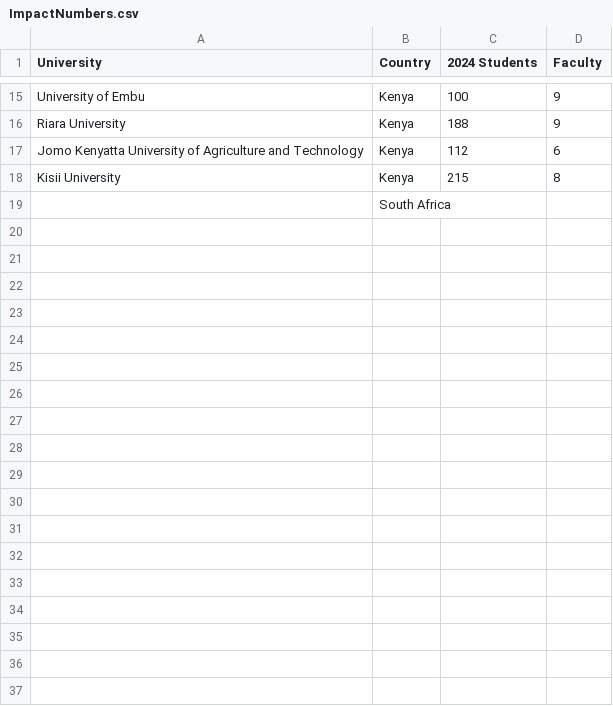
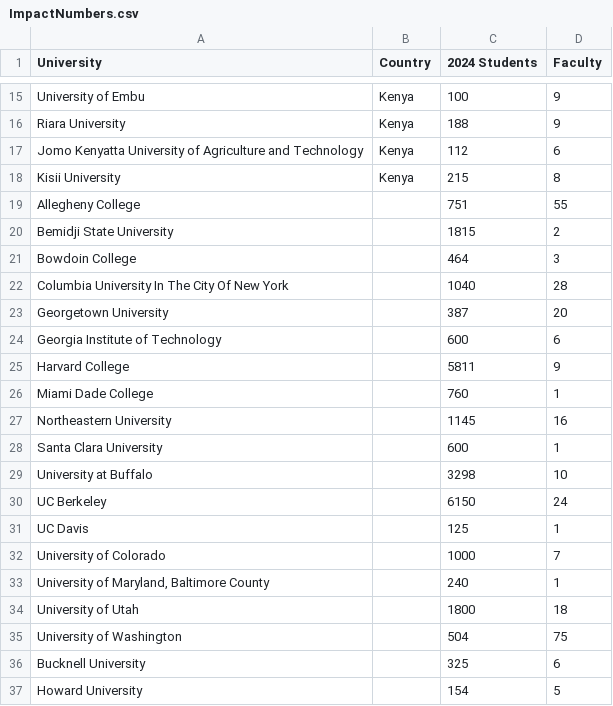
Before and after one commit to sazeka/Mozilla-Education-Impact, a CSV file: ImpactNumbers.csv, drawn as a sheet; only a part is shown, gaps mark what is left out; the diff covers the shown part only.

Commit message:
Update numbers
Updated the US numbers

```diff
--- a/ImpactNumbers.csv
+++ b/ImpactNumbers.csv
@@ -18,2 +18,20 @@ Jomo Kenyatta University of Agriculture and Technology,Kenya,112,6
 Kisii University,Kenya,215,8
-,South Africa,,
+Allegheny College,,751,55
+Bemidji State University,,1815,2
+Bowdoin College,,464,3
+Columbia University In The City Of New York,,1040,28
+Georgetown University,,387,20
+Georgia Institute of Technology,,600,6
+Harvard College,,5811,9
+Miami Dade College,,760,1
+Northeastern University,,1145,16
+Santa Clara University,,600,1
+University at Buffalo,,3298,10
+UC Berkeley,,6150,24
+UC Davis,,125,1
+University of Colorado,,1000,7
+"University of Maryland, Baltimore County",,240,1
+University of Utah,,1800,18
+University of Washington,,504,75
+Bucknell University,,325,6
+Howard University,,154,5
```
Also changed, not shown: 13 added rows elsewhere in this file, 5 other files.
